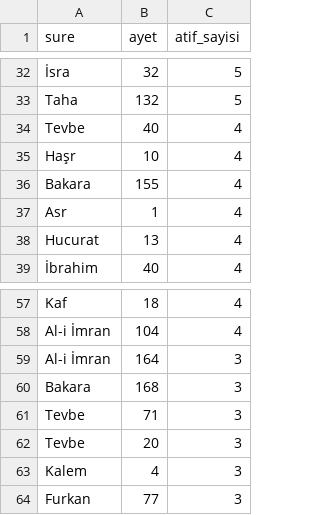
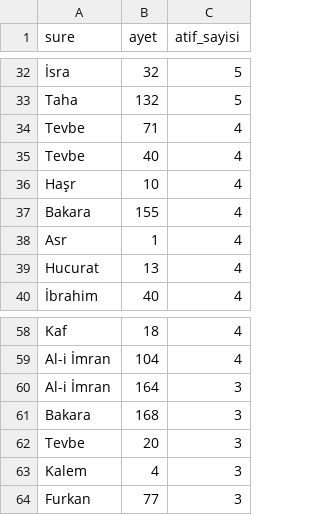
Before and after one commit to cosark1/hutbe-engine, a CSV file: ayet_atif_siralamasi.csv, drawn as a sheet; only a part is shown, gaps mark what is left out; removed rows and columns are numbered as before the commit, all else as after; the diff names each change by its address in the sheet, - before the commit and + after, or states it on an @@ line.

```diff
--- a/ayet_atif_siralamasi.csv
+++ b/ayet_atif_siralamasi.csv
+row 34: Tevbe | 71 | 4
-row 61: Tevbe | 71 | 3
```
Also changed, not shown: arastirma/korpus_v2/2026.csv, arastirma/korpus_v2/all.csv, 16 other files.
